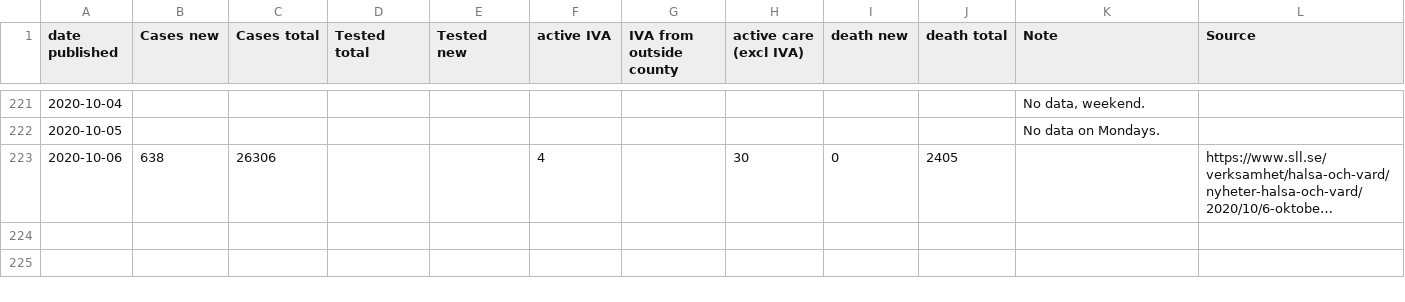
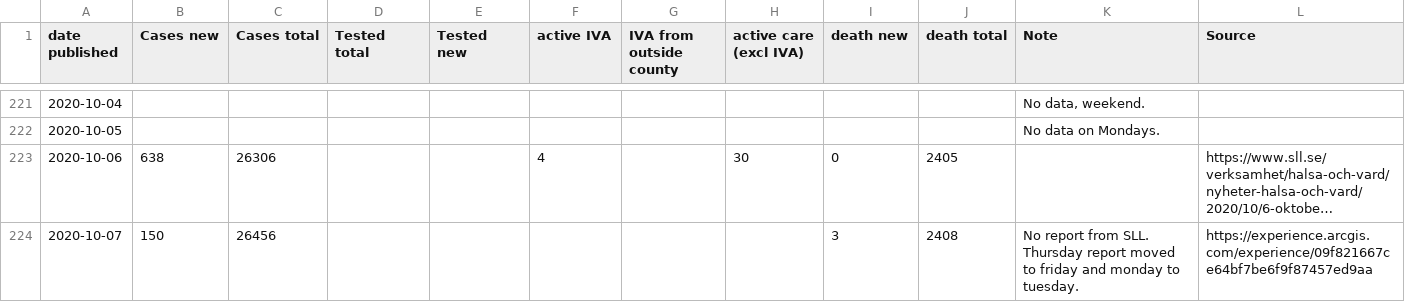
Before and after one commit to mrunesson/covid-19, a CSV file: Corona - Stockholm.csv, drawn as a sheet; only a part is shown, gaps mark what is left out; long unchanged cells end in …; the diff names each change by its address in the sheet, - before the commit and + after, or states it on an @@ line.

Commit message:
2020-10-07 added

```diff
--- a/Corona - Stockholm.csv
+++ b/Corona - Stockholm.csv
+row 224: 2020-10-07 | 150 | 26456 |  |  |  |  |  | 3 | 2408 | No report from SLL. Thursday report moved to friday and monday to tuesday. | https://experience.arcgis.com/experience/09f821667ce64bf7be6f9f87457ed9aa
```
